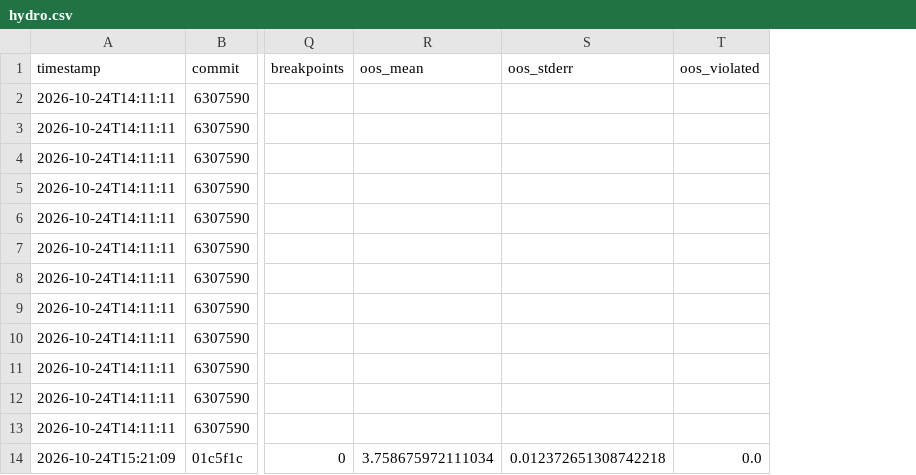
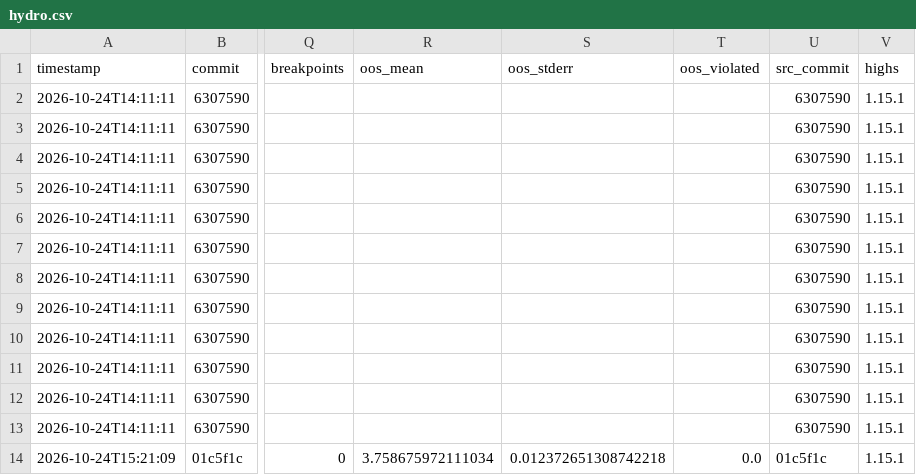
Before and after one commit to bfpc/LinearDecisionRules.jl, a CSV file: benchmark/results/hydro.csv, drawn as a sheet; only a part is shown, gaps mark what is left out; the diff names each change by its address in the sheet, - before the commit and + after, or states it on an @@ line.

```diff
--- a/benchmark/results/hydro.csv
+++ b/benchmark/results/hydro.csv
+column U (src_commit), rows 2-14: 6307590 | 6307590 | 6307590 | 6307590 | 6307590 | 6307590 | 6307590 | 6307590 | 6307590 | 6307590 | 6307590 | 6307590 | 01c5f1c
+column V (highs), rows 2-14: all 1.15.1
```
Also changed, not shown: benchmark/results/resolve.csv, benchmark/results/timings.csv, 8 other files.
